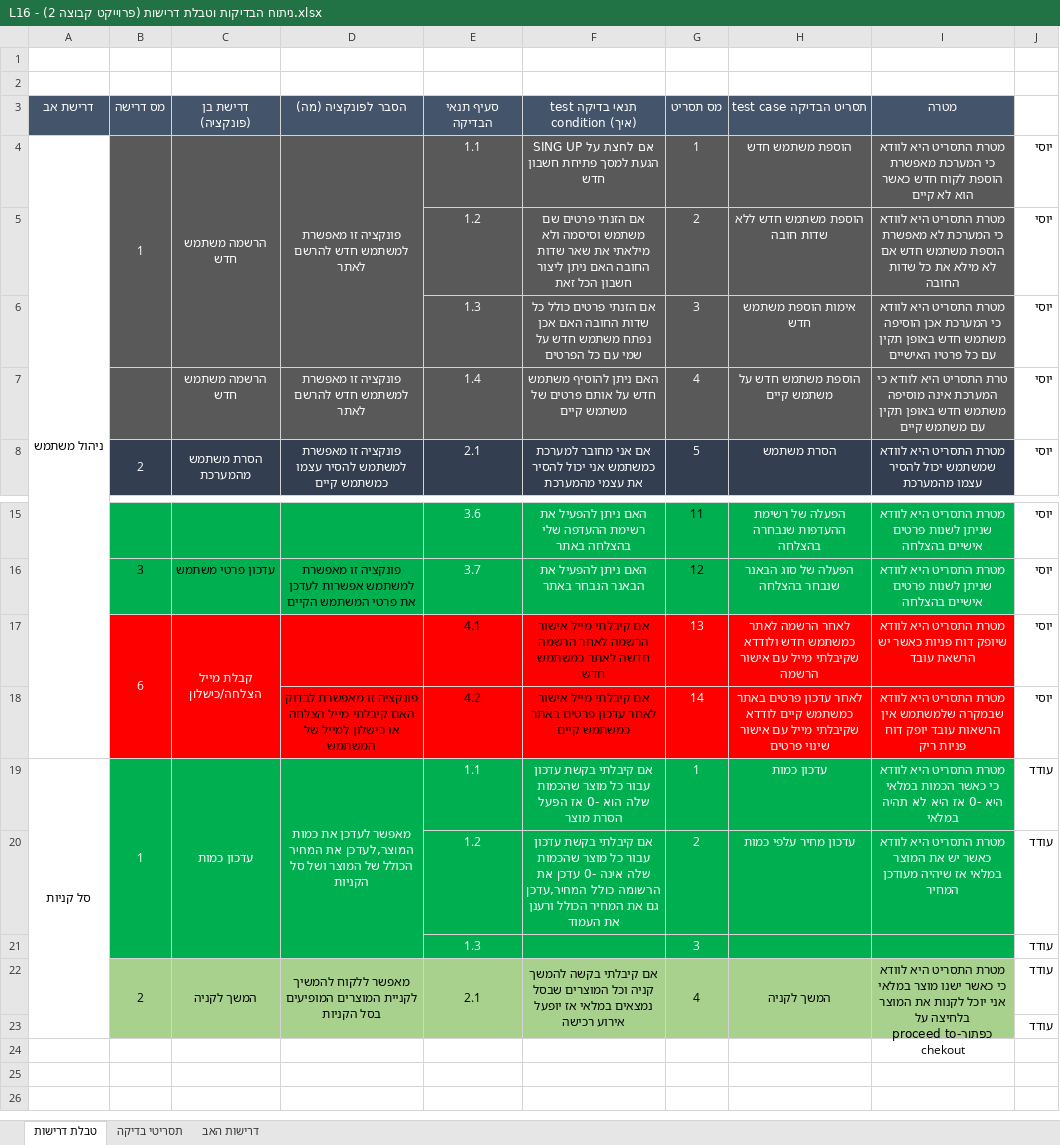
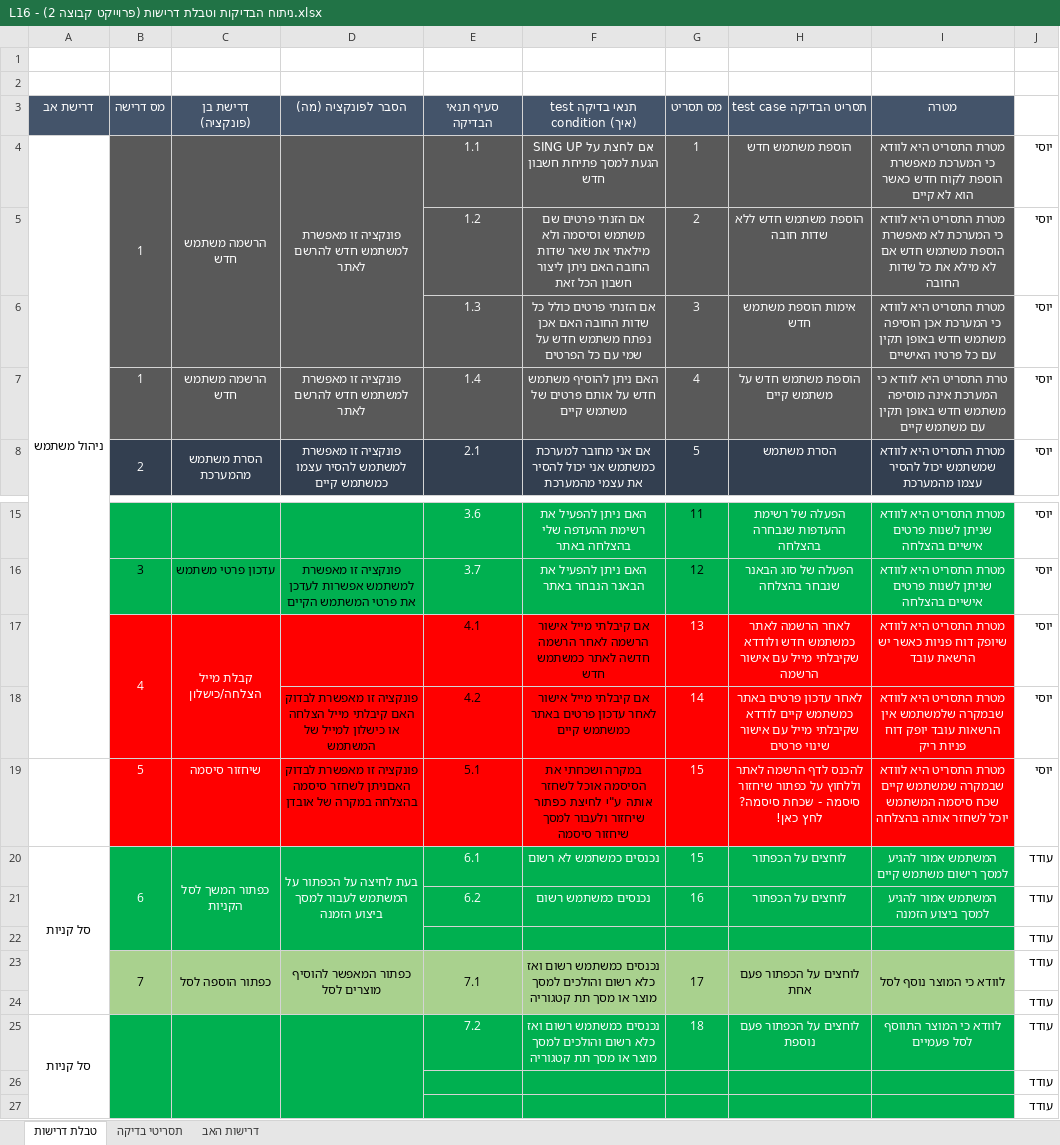
Before and after one commit to yossi-elbaz/HWTEAM2QA, an Excel workbook: L16 - ניתוח הבדיקות וטבלת דרישות (פרוייקט קבוצה 2).xlsx, sheet טבלת דרישות, drawn as a sheet; only a part is shown, gaps mark what is left out; values as stored, in another font and other column widths than the file's, no borders; charts and pictures not drawn; removed rows and columns are numbered as before the commit, all else as after; the diff names each change by its address in the sheet, - before the commit and + after, or states it on an @@ line.

```diff
--- a/L16 - ניתוח הבדיקות וטבלת דרישות (פרוייקט קבוצה 2).xlsx (sheet טבלת דרישות)
+++ b/L16 - ניתוח הבדיקות וטבלת דרישות (פרוייקט קבוצה 2).xlsx (sheet טבלת דרישות)
-B7 (מס דרישה): (empty)
+B7 (מס דרישה): 1
-B17 (מס דרישה): 6
+B17 (מס דרישה): 4
-row 19: סל קניות | 1 | עדכון כמות | מאפשר לעדכן את כמות המוצר,לעדכן את המחיר הכולל של המוצר ושל סל הקניות | 1.1 | אם קיבלתי בקשת עדכון עבור כל מוצר שהכמות שלה הוא -0 אז הפעל הסרת מוצר | 1 | עדכון כמות | מטרת התסריט היא לוודא כי כאשר הכמות במלאי היא -0 אז היא לא תהיה במלאי | עודד
-row 20:  |  |  |  | 1.2 | אם קיבלתי בקשת עדכון עבור כל מוצר שהכמות שלה אינה -0 עדכן את הרשומה כולל המחיר,עדכן גם את המחיר הכולל ורענן את העמוד | 2 | עדכון מחיר עלפי כמות | מטרת התסריט היא לוודא כאשר יש את המוצר במלאי אז שיהיה מעודכן המחיר | עודד
-row 21:  |  |  |  | 1.3 |  | 3 |  |  | עודד
-row 22:  | 2 | המשך לקניה | מאפשר ללקוח להמשיך לקניית המוצרים המופיעים בסל הקניות | 2.1 | אם קיבלתי בקשה להמשך קניה וכל המוצרים שבסל נמצאים במלאי אז יופעל אירוע רכישה | 4 | המשך לקניה | מטרת התסריט היא לוודא כי כאשר ישנו מוצר במלאי אני יוכל לקנות את המוצר בלחיצה על כפתור-proceed to chekout | עודד
+row 19:  | 5 | שיחזור סיסמה | פונקציה זו מאפשרת לבדוק האםניתן לשחזר סיסמה בהצלחה במקרה של אובדן | 5.1 | במקרה ושכחתי את הסיסמה אוכל לשחזר אותה ע"י לחיצת כפתור שיחזור ולעבור למסך שיחזור סיסמה | 15 | להכנס לדף הרשמה לאתר וללחוץ על כפתור שיחזור סיסמה - שכחת סיסמה? לחץ כאן! | מטרת התסריט היא לוודא שבמקרה שמשתמש קיים שכח סיסמה המשתמש יוכל לשחזר אותה בהצלחה | יוסי
+row 20: סל קניות | 6 | כפתור המשך לסל הקניות | בעת לחיצה על הכפתור על המשתמש לעבור למסך ביצוע הזמנה | 6.1 | נכנסים כמשתמש לא רשום | 15 | לוחצים על הכפתור | המשתמש אמור להגיע למסך רישום משתמש קיים | עודד
+row 21:  |  |  |  | 6.2 | נכנסים כמשתמש רשום | 16 | לוחצים על הכפתור | המשתמש אמור להגיע למסך ביצוע הזמנה | עודד
+row 22:  |  |  |  |  |  |  |  |  | עודד
+row 23:  | 7 | כפתור הוספה לסל | כפתור המאפשר להוסיף מוצרים לסל | 7.1 | נכנסים כמשתמש רשום ואז כלא רשום והולכים למסך מוצר או מסך תת קטגוריה | 17 | לוחצים על הכפתור פעם אחת | לוודא כי המוצר נוסף לסל | עודד
+row 24:  |  |  |  |  |  |  |  |  | עודד
+row 25: סל קניות |  |  |  | 7.2 | נכנסים כמשתמש רשום ואז כלא רשום והולכים למסך מוצר או מסך תת קטגוריה | 18 | לוחצים על הכפתור פעם נוספת | לוודא כי המוצר התווסף לסל פעמיים | עודד
+row 26:  |  |  |  |  |  |  |  |  | עודד
-B27:I27 fill: #A9D18E
+B27:I27 fill: #00B050
```
Also changed, not shown: sheet תסריטי בדיקה, sheet דרישות האב, 1 other file.
